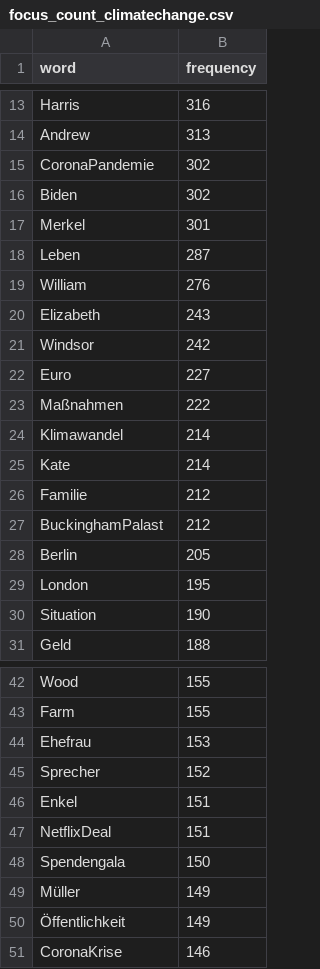
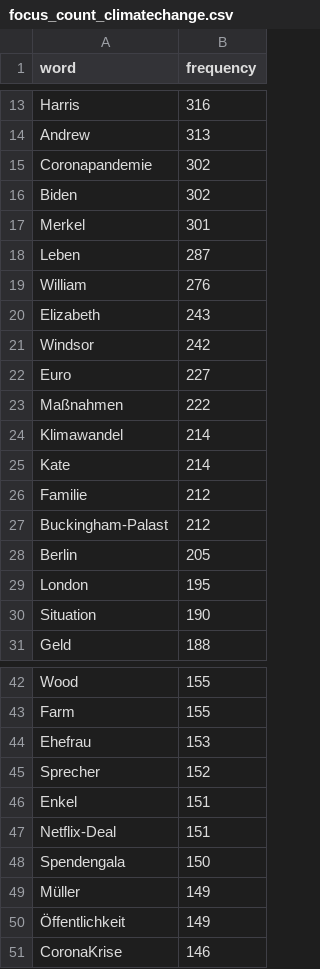
Before and after one commit to maximilianbley/textvis, a CSV file: focus_count_climatechange.csv, drawn as a sheet; only a part is shown, gaps mark what is left out.

Commit message:
Update focus_count_climatechange.csv

```diff
--- a/focus_count_climatechange.csv
+++ b/focus_count_climatechange.csv
@@ -14,3 +14,3 @@ Harris,316
 Andrew,313
-CoronaPandemie,302
+Coronapandemie,302
 Biden,302
@@ -26,3 +26,3 @@ Kate,214
 Familie,212
-BuckinghamPalast,212
+Buckingham-Palast,212
 Berlin,205
@@ -46,3 +46,3 @@ Sprecher,152
 Enkel,151
-NetflixDeal,151
+Netflix-Deal,151
 Spendengala,150
```
